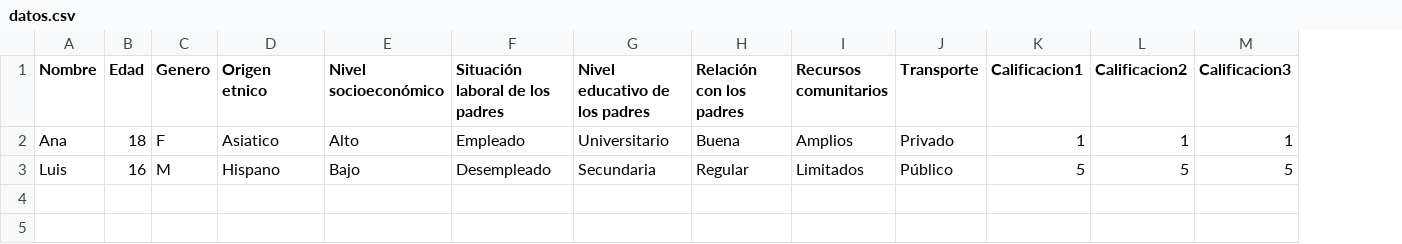
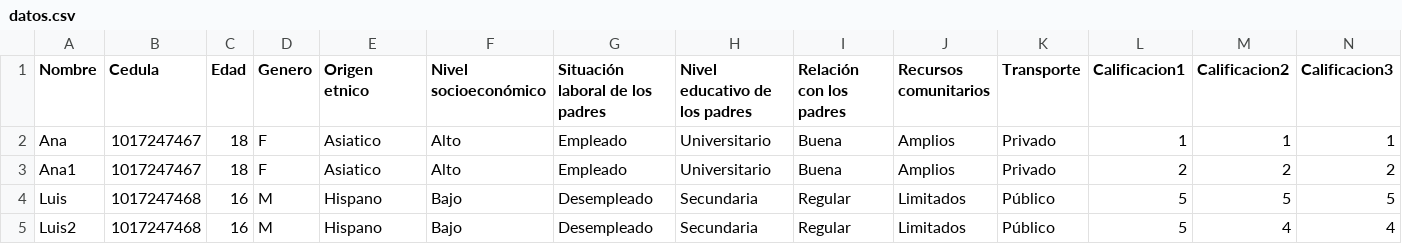
Before and after one commit to stevenhdz/htdocs, a CSV file: CursoNodejs/Desertion/assets/trains/datos.csv, drawn as a sheet; only a part is shown; addresses are those after the commit; rows hold the shown columns only; the diff names each change by its address in the sheet, - before the commit and + after, or states it on an @@ line.

Commit message:
desert tensorflow

```diff
--- a/CursoNodejs/Desertion/assets/trains/datos.csv
+++ b/CursoNodejs/Desertion/assets/trains/datos.csv
+column B (Cedula), row 2: 1017247467; row 4: 1017247468
+row 3: Ana1 | 1017247467 | 18 | F | Asiatico | Alto | Empleado | Universitario | Buena | Amplios | Privado | 2 | 2 | 2
+row 5: Luis2 | 1017247468 | 16 | M | Hispano | Bajo | Desempleado | Secundaria | Regular | Limitados | Público | 5 | 4 | 4
```
Also changed, not shown: 19 other files.
